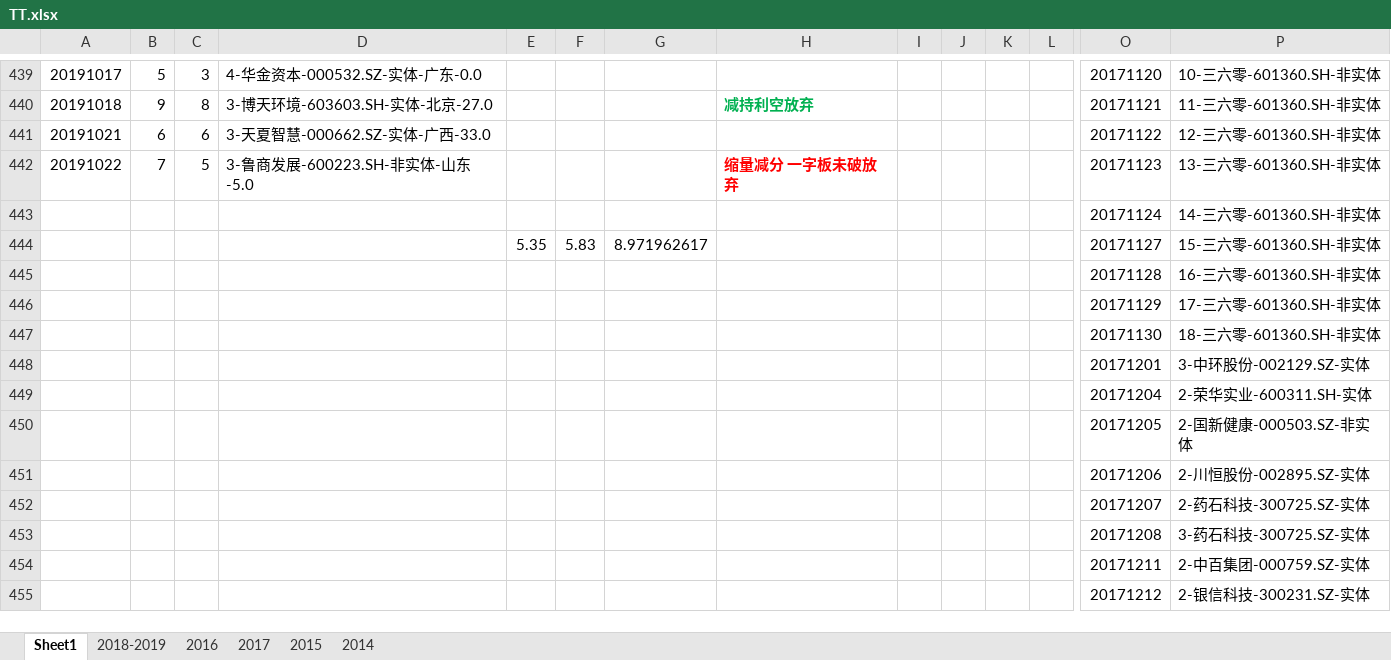
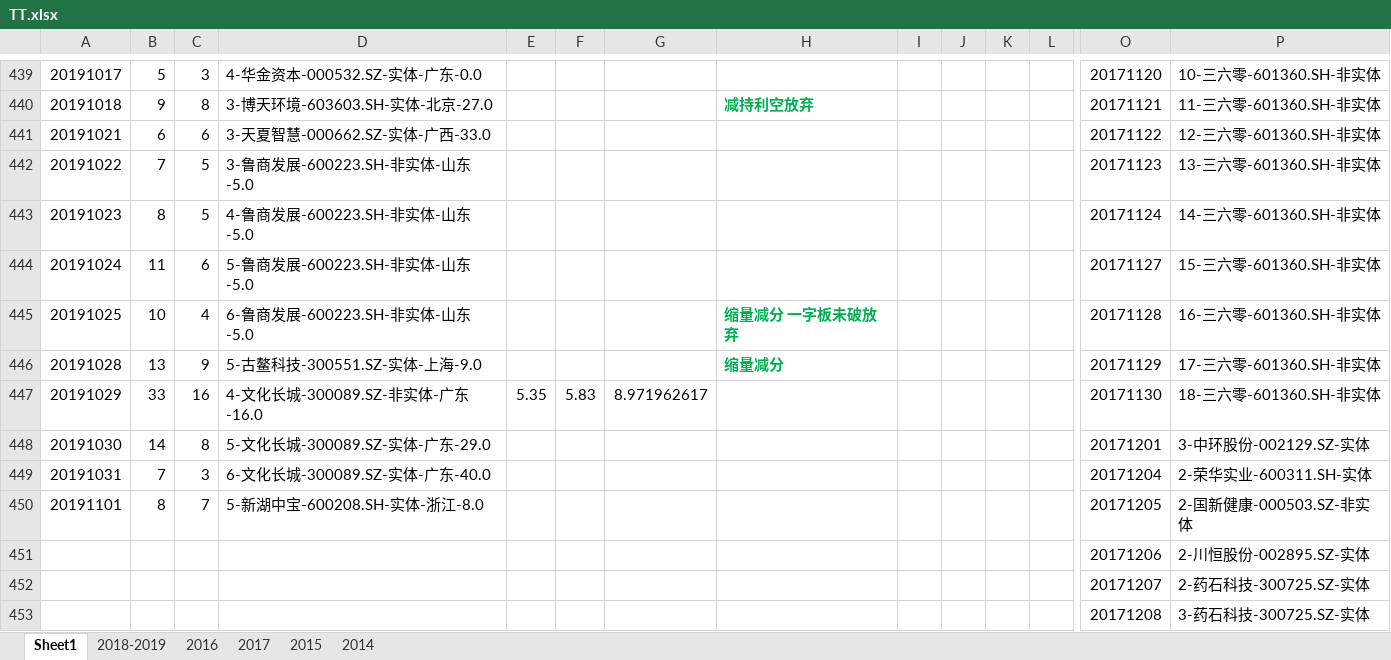
Before and after one commit to kweitan/myFinance, an Excel workbook: src/main/resources/static/xls/TT.xlsx, sheet Sheet1, drawn as a sheet; only a part is shown, gaps mark what is left out; the shorter side is filled out with more unchanged rows; values as stored, in another font and other column widths than the file's, no borders; conditional formats not drawn; removed rows and columns are numbered as before the commit, all else as after; rows hold the shown columns only; the diff names each change by its address in the sheet, - before the commit and + after, or states it on an @@ line.

```diff
--- a/src/main/resources/static/xls/TT.xlsx (sheet Sheet1)
+++ b/src/main/resources/static/xls/TT.xlsx (sheet Sheet1)
-H442: 缩量减分 一字板未破放弃
+H442: (empty)
-row 443:  |  |  |  |  |  |  |  |  |  |  |  | 20171124 | 14-三六零-601360.SH-非实体
-row 444:  |  |  |  | 5.35 | 5.83 | 8.971962617 |  |  |  |  |  | 20171127 | 15-三六零-601360.SH-非实体
-row 445:  |  |  |  |  |  |  |  |  |  |  |  | 20171128 | 16-三六零-601360.SH-非实体
-row 446:  |  |  |  |  |  |  |  |  |  |  |  | 20171129 | 17-三六零-601360.SH-非实体
-row 447:  |  |  |  |  |  |  |  |  |  |  |  | 20171130 | 18-三六零-601360.SH-非实体
-row 448:  |  |  |  |  |  |  |  |  |  |  |  | 20171201 | 3-中环股份-002129.SZ-实体
-row 449:  |  |  |  |  |  |  |  |  |  |  |  | 20171204 | 2-荣华实业-600311.SH-实体
-row 450:  |  |  |  |  |  |  |  |  |  |  |  | 20171205 | 2-国新健康-000503.SZ-非实体
+row 443: 20191023 | 8 | 5 | 4-鲁商发展-600223.SH-非实体-山东-5.0 |  |  |  |  |  |  |  |  | 20171124 | 14-三六零-601360.SH-非实体
+row 444: 20191024 | 11 | 6 | 5-鲁商发展-600223.SH-非实体-山东-5.0 |  |  |  |  |  |  |  |  | 20171127 | 15-三六零-601360.SH-非实体
+row 445: 20191025 | 10 | 4 | 6-鲁商发展-600223.SH-非实体-山东-5.0 |  |  |  | 缩量减分 一字板未破放弃 |  |  |  |  | 20171128 | 16-三六零-601360.SH-非实体
+row 446: 20191028 | 13 | 9 | 5-古鳌科技-300551.SZ-实体-上海-9.0 |  |  |  | 缩量减分 |  |  |  |  | 20171129 | 17-三六零-601360.SH-非实体
+row 447: 20191029 | 33 | 16 | 4-文化长城-300089.SZ-非实体-广东-16.0 | 5.35 | 5.83 | 8.971962617 |  |  |  |  |  | 20171130 | 18-三六零-601360.SH-非实体
+row 448: 20191030 | 14 | 8 | 5-文化长城-300089.SZ-实体-广东-29.0 |  |  |  |  |  |  |  |  | 20171201 | 3-中环股份-002129.SZ-实体
+row 449: 20191031 | 7 | 3 | 6-文化长城-300089.SZ-实体-广东-40.0 |  |  |  |  |  |  |  |  | 20171204 | 2-荣华实业-600311.SH-实体
+row 450: 20191101 | 8 | 7 | 5-新湖中宝-600208.SH-实体-浙江-8.0 |  |  |  |  |  |  |  |  | 20171205 | 2-国新健康-000503.SZ-非实体
```
Also changed, not shown: src/main/resources/static/xls/latest.xlsx, src/main/resources/static/xls/模式总结.xlsx.
